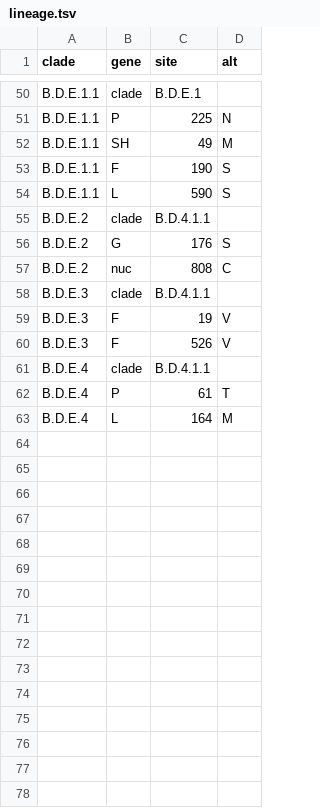
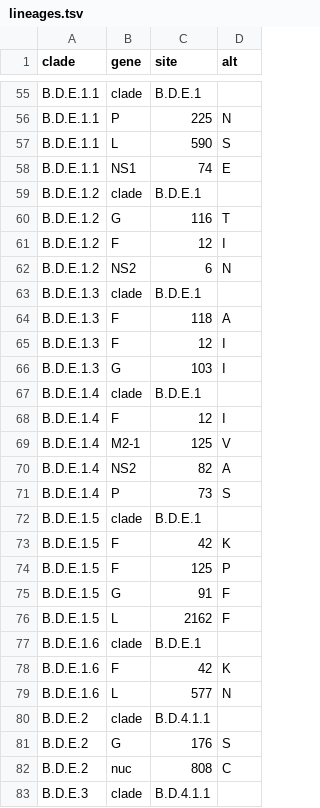
Before and after one commit to rsv-lineages/lineage-designation-B, a TSV file: .auto-generated/lineages.tsv (was .auto-generated/lineage.tsv), drawn as a sheet; only a part is shown, gaps mark what is left out; the shorter side is filled out with more unchanged rows; removed rows and columns are numbered as before the commit, all else as after; the diff covers the shown part only; the diff names each change by its address in the sheet, - before the commit and + after, or states it on an @@ line.

```diff
--- a/.auto-generated/lineage.tsv
+++ b/.auto-generated/lineages.tsv
-row 52: B.D.E.1.1 | SH | 49 | M
-row 53: B.D.E.1.1 | F | 190 | S
+row 58: B.D.E.1.1 | NS1 | 74 | E
+row 59: B.D.E.1.2 | clade | B.D.E.1
+row 60: B.D.E.1.2 | G | 116 | T
+row 61: B.D.E.1.2 | F | 12 | I
+row 62: B.D.E.1.2 | NS2 | 6 | N
+row 63: B.D.E.1.3 | clade | B.D.E.1
+row 64: B.D.E.1.3 | F | 118 | A
+row 65: B.D.E.1.3 | F | 12 | I
+row 66: B.D.E.1.3 | G | 103 | I
+row 67: B.D.E.1.4 | clade | B.D.E.1
+row 68: B.D.E.1.4 | F | 12 | I
+row 69: B.D.E.1.4 | M2-1 | 125 | V
+row 70: B.D.E.1.4 | NS2 | 82 | A
+row 71: B.D.E.1.4 | P | 73 | S
+row 72: B.D.E.1.5 | clade | B.D.E.1
+row 73: B.D.E.1.5 | F | 42 | K
+row 74: B.D.E.1.5 | F | 125 | P
+row 75: B.D.E.1.5 | G | 91 | F
+row 76: B.D.E.1.5 | L | 2162 | F
+row 77: B.D.E.1.6 | clade | B.D.E.1
+row 78: B.D.E.1.6 | F | 42 | K
+row 79: B.D.E.1.6 | L | 577 | N
```
Also changed, not shown: 10 added rows elsewhere in this file, 5 other files.
